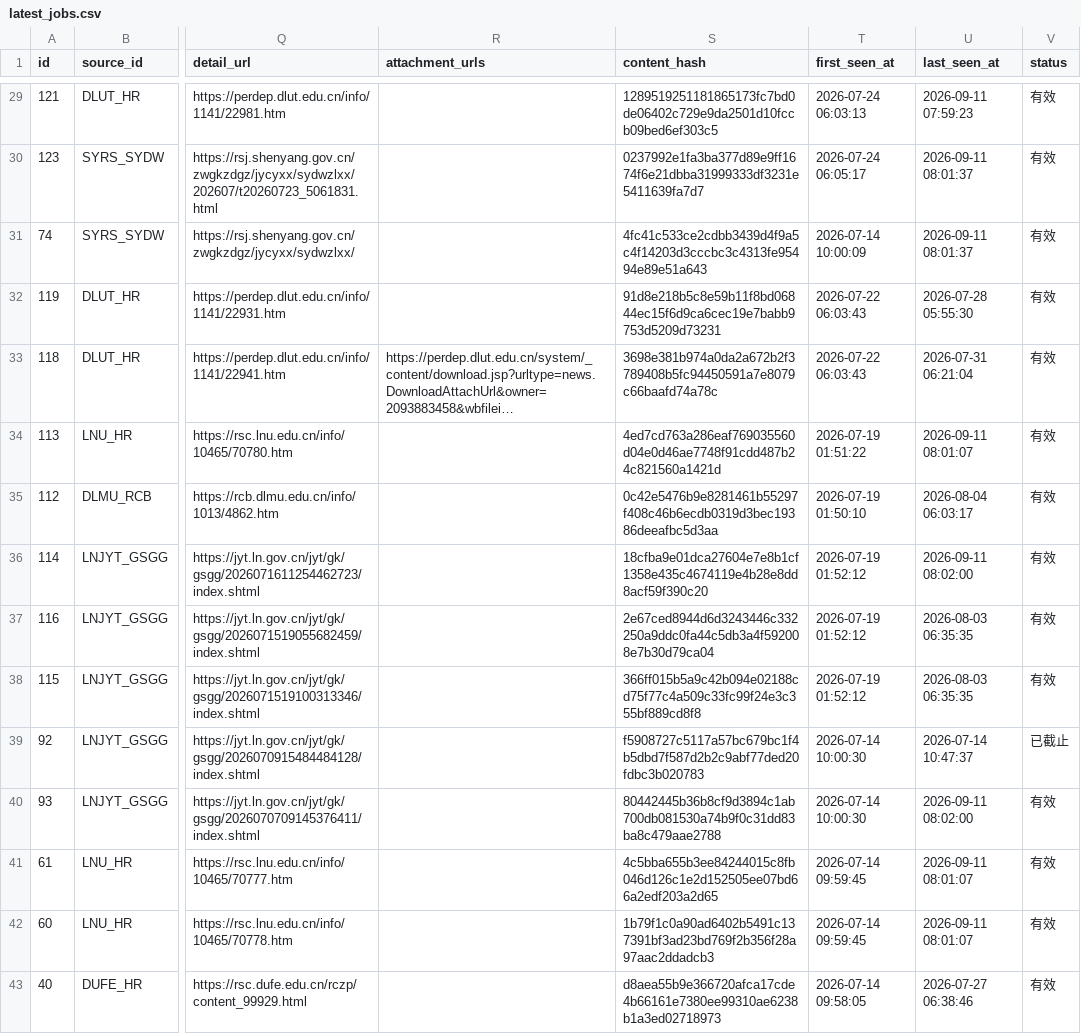
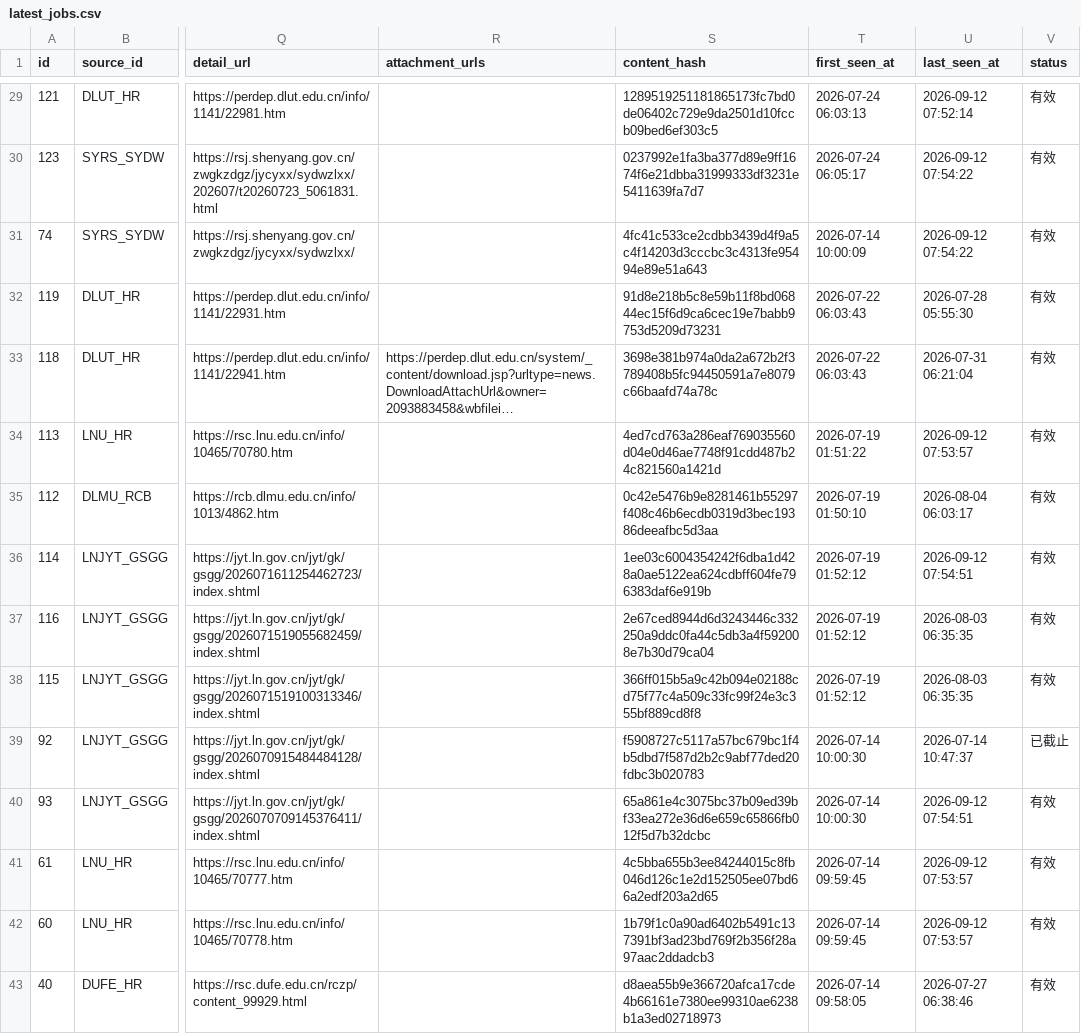
Before and after one commit to lilili-999/liaoning-uni-jobs, a CSV file: data/latest_jobs.csv, drawn as a sheet; only a part is shown, gaps mark what is left out; long unchanged cells end in …; the diff covers the shown part only; the diff names each change by its address in the sheet, - before the commit and + after, or states it on an @@ line.

```diff
--- a/data/latest_jobs.csv
+++ b/data/latest_jobs.csv
-U29 (last_seen_at): 2026-09-11 07:59:23
+U29 (last_seen_at): 2026-09-12 07:52:14
-U30:U31 (last_seen_at): 2026-09-11 08:01:37
+U30:U31 (last_seen_at): 2026-09-12 07:54:22
-U34 (last_seen_at): 2026-09-11 08:01:07
+U34 (last_seen_at): 2026-09-12 07:53:57
-S36 (content_hash): 18cfba9e01dca27604e7e8b1cf1358e435c4674119e4b28e8dd8acf59f390c20
+S36 (content_hash): 1ee03c6004354242f6dba1d428a0ae5122ea624cdbff604fe796383daf6e919b
-U36 (last_seen_at): 2026-09-11 08:02:00
+U36 (last_seen_at): 2026-09-12 07:54:51
-S40 (content_hash): 80442445b36b8cf9d3894c1ab700db081530a74b9f0c31dd83ba8c479aae2788
+S40 (content_hash): 65a861e4c3075bc37b09ed39bf33ea272e36d6e659c65866fb012f5d7b32dcbc
-U40 (last_seen_at): 2026-09-11 08:02:00
+U40 (last_seen_at): 2026-09-12 07:54:51
-U41:U42 (last_seen_at): 2026-09-11 08:01:07
+U41:U42 (last_seen_at): 2026-09-12 07:53:57
```
Also changed, not shown: 110 edited cells elsewhere in this file, 3 other files.
